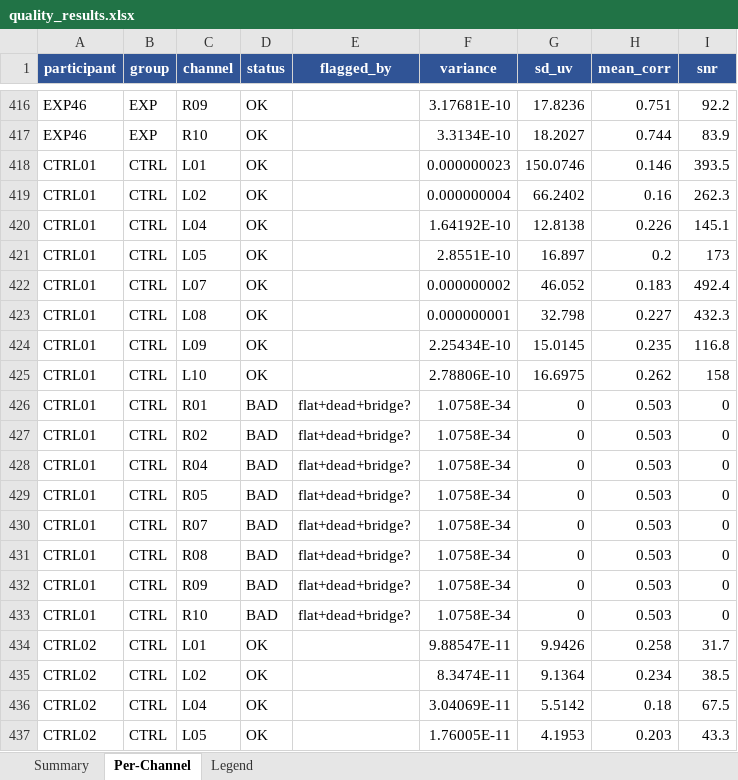
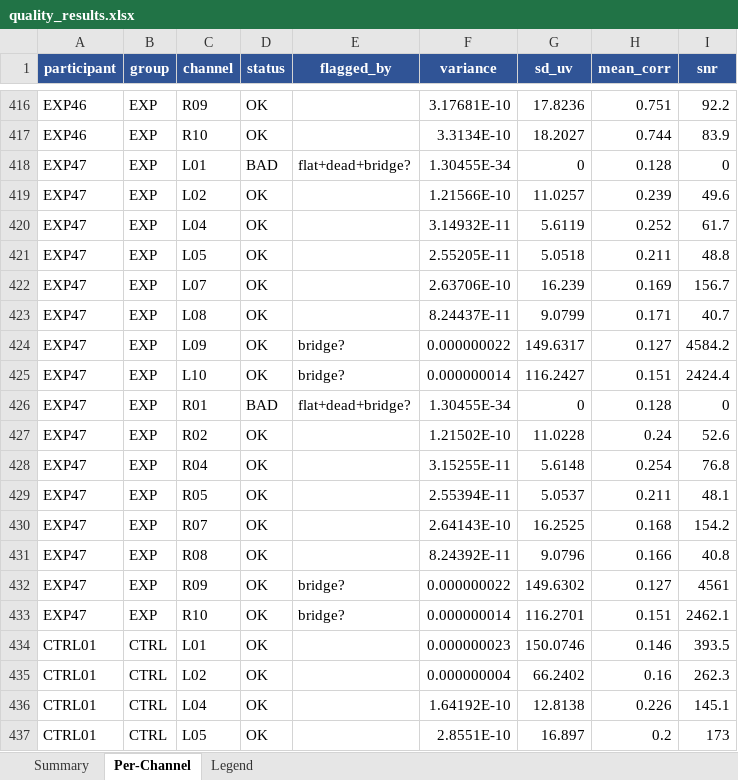
Before and after one commit to anarghya-das/synapse-data-collection, an Excel workbook: outputs/quality/quality_results.xlsx, sheet Per-Channel, drawn as a sheet; only a part is shown, gaps mark what is left out; the shorter side is filled out with more unchanged rows; values as stored, in another font and other column widths than the file's, no borders; the diff covers the shown part only; the diff names each change by its address in the sheet, - before the commit and + after, or states it on an @@ line.

```diff
--- a/outputs/quality/quality_results.xlsx (sheet Per-Channel)
+++ b/outputs/quality/quality_results.xlsx (sheet Per-Channel)
+row 418: EXP47 | EXP | L01 | BAD | flat+dead+bridge? | 1.30455E-34 | 0 | 0.128 | 0
+row 419: EXP47 | EXP | L02 | OK |  | 1.21566E-10 | 11.0257 | 0.239 | 49.6
+row 420: EXP47 | EXP | L04 | OK |  | 3.14932E-11 | 5.6119 | 0.252 | 61.7
+row 421: EXP47 | EXP | L05 | OK |  | 2.55205E-11 | 5.0518 | 0.211 | 48.8
+row 422: EXP47 | EXP | L07 | OK |  | 2.63706E-10 | 16.239 | 0.169 | 156.7
+row 423: EXP47 | EXP | L08 | OK |  | 8.24437E-11 | 9.0799 | 0.171 | 40.7
+row 424: EXP47 | EXP | L09 | OK | bridge? | 0.000000022 | 149.6317 | 0.127 | 4584.2
+row 425: EXP47 | EXP | L10 | OK | bridge? | 0.000000014 | 116.2427 | 0.151 | 2424.4
+row 426: EXP47 | EXP | R01 | BAD | flat+dead+bridge? | 1.30455E-34 | 0 | 0.128 | 0
+row 427: EXP47 | EXP | R02 | OK |  | 1.21502E-10 | 11.0228 | 0.24 | 52.6
+row 428: EXP47 | EXP | R04 | OK |  | 3.15255E-11 | 5.6148 | 0.254 | 76.8
+row 429: EXP47 | EXP | R05 | OK |  | 2.55394E-11 | 5.0537 | 0.211 | 48.1
+row 430: EXP47 | EXP | R07 | OK |  | 2.64143E-10 | 16.2525 | 0.168 | 154.2
+row 431: EXP47 | EXP | R08 | OK |  | 8.24392E-11 | 9.0796 | 0.166 | 40.8
+row 432: EXP47 | EXP | R09 | OK | bridge? | 0.000000022 | 149.6302 | 0.127 | 4561
+row 433: EXP47 | EXP | R10 | OK | bridge? | 0.000000014 | 116.2701 | 0.151 | 2462.1
```
Also changed, not shown: 48 added rows elsewhere in this sheet, sheet Summary, sheet Legend, 14 other files.
